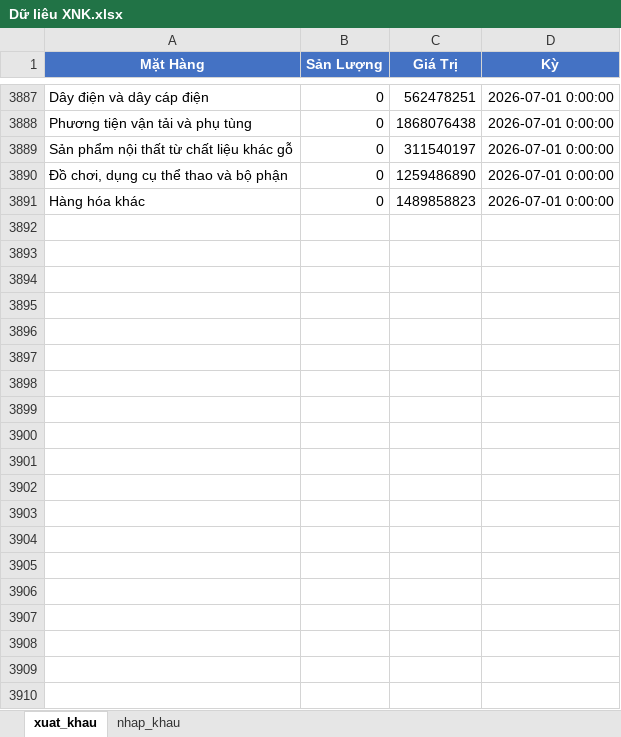
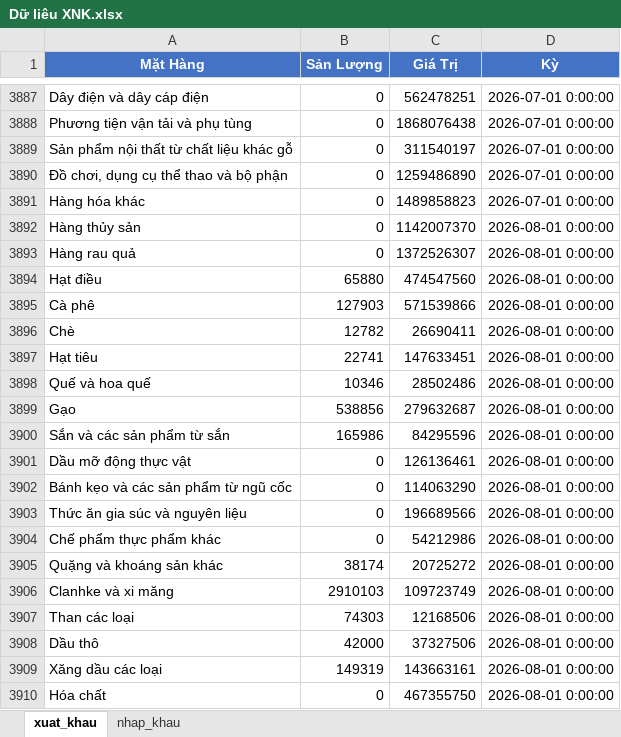
Before and after one commit to tamdoan2802/D-li-u-XNK, an Excel workbook: Dữ liêu XNK.xlsx, sheet xuat_khau, drawn as a sheet; only a part is shown, gaps mark what is left out; values as stored, in another font and other column widths than the file's, no borders; the diff covers the shown part only; the diff names each change by its address in the sheet, - before the commit and + after, or states it on an @@ line.

```diff
--- a/Dữ liêu XNK.xlsx (sheet xuat_khau)
+++ b/Dữ liêu XNK.xlsx (sheet xuat_khau)
+row 3892: Hàng thủy sản | 0 | 1142007370 | 2026-08-01 0:00:00
+row 3893: Hàng rau quả | 0 | 1372526307 | 2026-08-01 0:00:00
+row 3894: Hạt điều | 65880 | 474547560 | 2026-08-01 0:00:00
+row 3895: Cà phê | 127903 | 571539866 | 2026-08-01 0:00:00
+row 3896: Chè | 12782 | 26690411 | 2026-08-01 0:00:00
+row 3897: Hạt tiêu | 22741 | 147633451 | 2026-08-01 0:00:00
+row 3898: Quế và hoa quế | 10346 | 28502486 | 2026-08-01 0:00:00
+row 3899: Gạo | 538856 | 279632687 | 2026-08-01 0:00:00
+row 3900: Sắn và các sản phẩm từ sắn | 165986 | 84295596 | 2026-08-01 0:00:00
+row 3901: Dầu mỡ động thực vật | 0 | 126136461 | 2026-08-01 0:00:00
+row 3902: Bánh kẹo và các sản phẩm từ ngũ cốc | 0 | 114063290 | 2026-08-01 0:00:00
+row 3903: Thức ăn gia súc và nguyên liệu | 0 | 196689566 | 2026-08-01 0:00:00
+row 3904: Chế phẩm thực phẩm khác | 0 | 54212986 | 2026-08-01 0:00:00
+row 3905: Quặng và khoáng sản khác | 38174 | 20725272 | 2026-08-01 0:00:00
+row 3906: Clanhke và xi măng | 2910103 | 109723749 | 2026-08-01 0:00:00
+row 3907: Than các loại | 74303 | 12168506 | 2026-08-01 0:00:00
+row 3908: Dầu thô | 42000 | 37327506 | 2026-08-01 0:00:00
+row 3909: Xăng dầu các loại | 149319 | 143663161 | 2026-08-01 0:00:00
+row 3910: Hóa chất | 0 | 467355750 | 2026-08-01 0:00:00
```
Also changed, not shown: 33 added rows elsewhere in this sheet, sheet nhap_khau, 6 other files.
